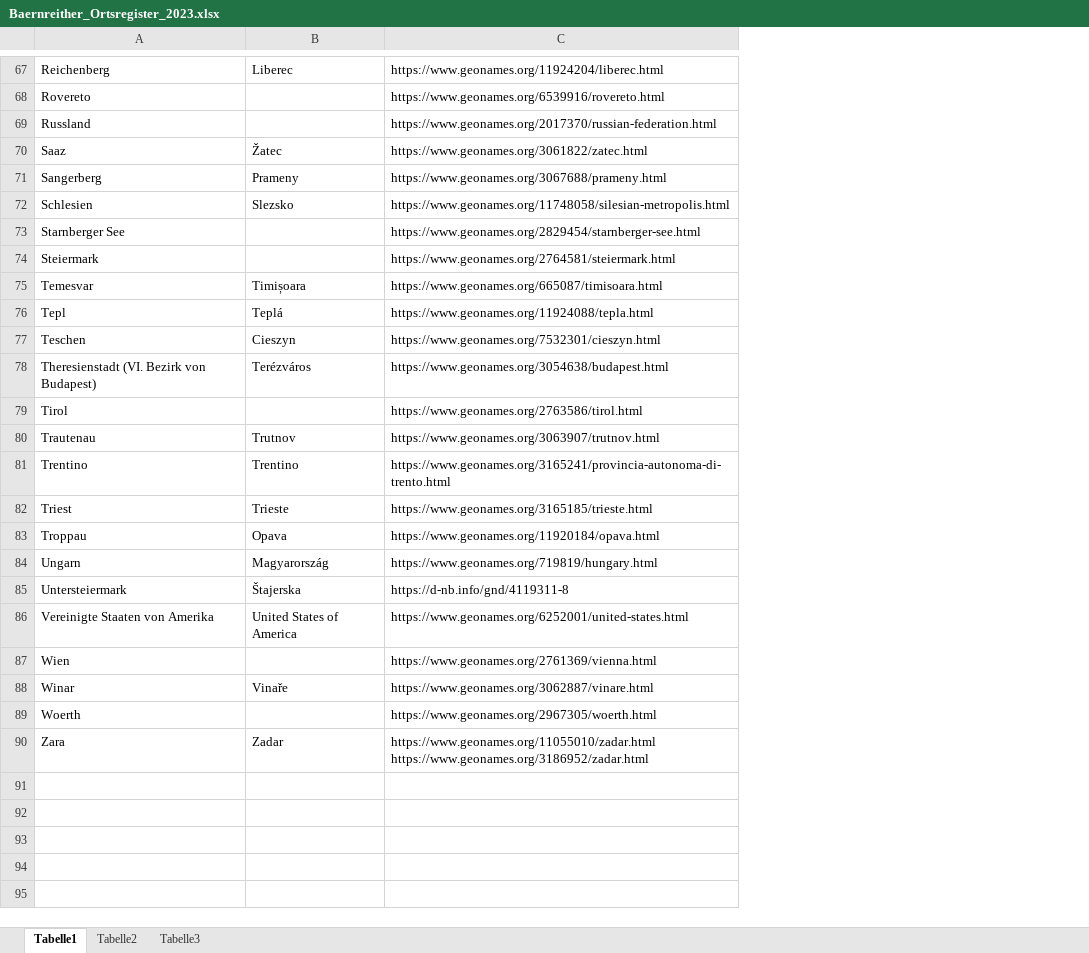
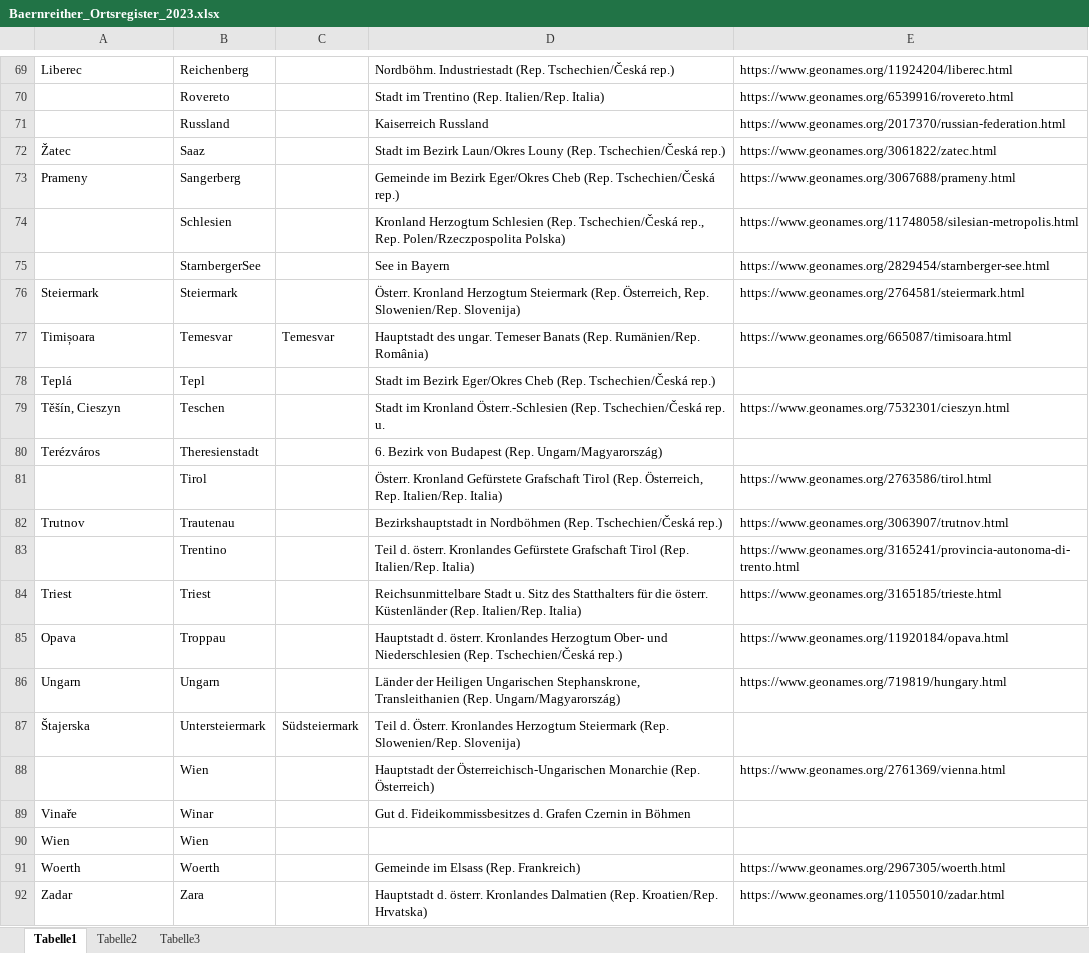
Before and after one commit to KfNGOe/baernreither-app, an Excel workbook: data/xlsx/Baernreither_Ortsregister_2023.xlsx, sheet Tabelle1, drawn as a sheet; only a part is shown, gaps mark what is left out; values as stored, in another font and other column widths than the file's, no cell formats; table styles not drawn; removed rows and columns are numbered as before the commit, all else as after; ↵ is a line break in a cell; the diff covers the shown part only; the diff names each change by its address in the sheet, - before the commit and + after, or states it on an @@ line.

```diff
--- a/data/xlsx/Baernreither_Ortsregister_2023.xlsx (sheet Tabelle1)
+++ b/data/xlsx/Baernreither_Ortsregister_2023.xlsx (sheet Tabelle1)
-column A, rows 67-85: Reichenberg | Rovereto | Russland | Saaz | Sangerberg | Schlesien | Starnberger See | Steiermark | Temesvar | Tepl | Teschen | Theresienstadt (VI. Bezirk von Budapest) | Tirol | Trautenau | Trentino | Triest | Troppau | Ungarn | Untersteiermark; rows 87-90: Wien | Winar | Woerth | Zara
+column B, rows 69-89: Reichenberg | Rovereto | Russland | Saaz | Sangerberg | Schlesien | StarnbergerSee | Steiermark | Temesvar | Tepl | Teschen | Theresienstadt | Tirol | Trautenau | Trentino | Triest | Troppau | Ungarn | Untersteiermark | Wien | Winar; rows 91-92: Woerth | Zara
+column C, rows 77-87: Temesvar |  |  |  |  |  |  |  |  |  | Südsteiermark
+column D, rows 69-89: Nordböhm. Industriestadt (Rep. Tschechien/Česká rep.) | Stadt im Trentino (Rep. Italien/Rep. Italia) | Kaiserreich Russland | Stadt im Bezirk Laun/Okres Louny (Rep. Tschechien/Česká rep.) | Gemeinde im Bezirk Eger/Okres Cheb (Rep. Tschechien/Česká rep.) | Kronland Herzogtum Schlesien (Rep. Tschechien/Česká rep., Rep. Polen/Rzeczpospolita Polska) | See in Bayern | Österr. Kronland Herzogtum Steiermark (Rep. Österreich, Rep. Slowenien/Rep. Slovenija) | Hauptstadt des ungar. Temeser Banats (Rep. Rumänien/Rep. România) | Stadt im Bezirk Eger/Okres Cheb (Rep. Tschechien/Česká rep.) | Stadt im Kronland Österr.-Schlesien (Rep. Tschechien/Česká rep. u. | 6. Bezirk von Budapest (Rep. Ungarn/Magyarország) | Österr. Kronland Gefürstete Grafschaft Tirol (Rep. Österreich, Rep. Italien/Rep. Italia) | Bezirkshauptstadt in Nordböhmen (Rep. Tschechien/Česká rep.) | Teil d. österr. Kronlandes Gefürstete Grafschaft Tirol (Rep. Italien/Rep. Italia) | Reichsunmittelbare Stadt u. Sitz des Statthalters für die österr. Küstenländer (Rep. Italien/Rep. Italia) | Hauptstadt d. österr. Kronlandes Herzogtum Ober- und Niederschlesien (Rep. Tschechien/Česká rep.) | Länder der Heiligen Ungarischen Stephanskrone, Transleithanien (Rep. Ungarn/Magyarország) | Teil d. Österr. Kronlandes Herzogtum Steiermark (Rep. Slowenien/Rep. Slovenija) | Hauptstadt der Österreichisch-Ungarischen Monarchie (Rep. Österreich) | Gut d. Fideikommissbesitzes d. Grafen Czernin in Böhmen; rows 91-92: Gemeinde im Elsass (Rep. Frankreich) | Hauptstadt d. österr. Kronlandes Dalmatien (Rep. Kroatien/Rep. Hrvatska)
-A74: Slezsko
+A74: (empty)
-A76: (empty)
+A76: Steiermark
-E78: https://www.geonames.org/11924088/tepla.html
+E78: (empty)
-A79: Cieszyn
+A79: Těšín, Cieszyn
-E80: https://www.geonames.org/3054638/budapest.html
+E80: (empty)
-A83: Trentino
+A83: (empty)
-A84: Trieste
+A84: Triest
-A86: Magyarország
+A86: Ungarn
-E87: https://d-nb.info/gnd/4119311-8
+E87: (empty)
-row 86: Vereinigte Staaten von Amerika | United States of America | https://www.geonames.org/6252001/united-states.html
-E89: https://www.geonames.org/3062887/vinare.html
+E89: (empty)
+row 90: Wien | Wien
-A91: (empty)
+A91: Woerth
-E92: https://www.geonames.org/11055010/zadar.html ↵ https://www.geonames.org/3186952/zadar.html
+E92: https://www.geonames.org/11055010/zadar.html
```
Also changed, not shown: 7 added rows, 5 removed rows, 3 moved rows and 18 edited cells elsewhere in this sheet, cell formats, 8 other files.
